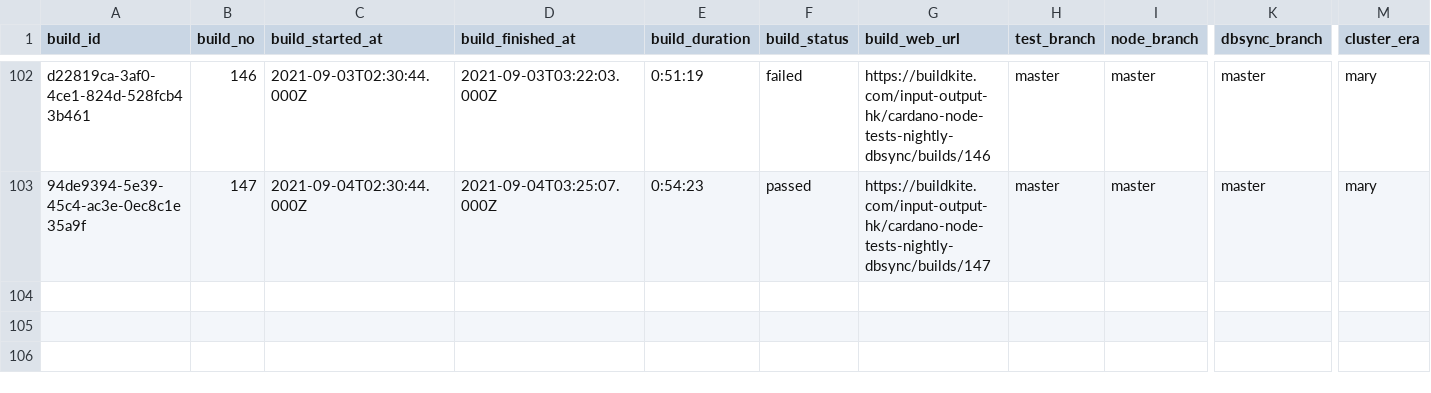
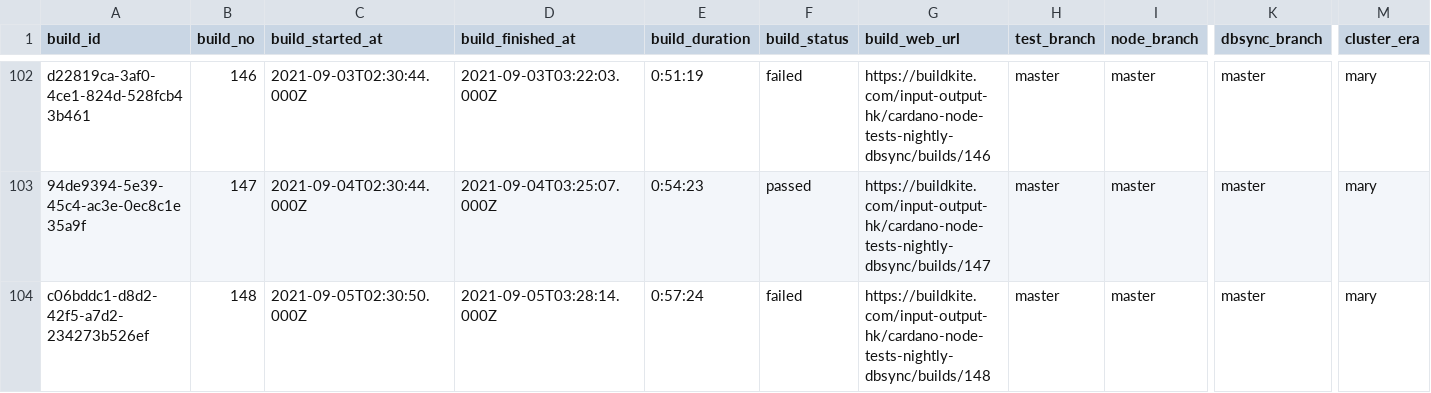
Before and after one commit to saratomaz/cardano-node-tests, a CSV file: sync_tests/csv_files/dbsync_nightly.csv, drawn as a sheet; only a part is shown, gaps mark what is left out; rows hold the shown columns only; the diff names each change by its address in the sheet, - before the commit and + after, or states it on an @@ line.

```diff
--- a/sync_tests/csv_files/dbsync_nightly.csv
+++ b/sync_tests/csv_files/dbsync_nightly.csv
+row 104: c06bddc1-d8d2-42f5-a7d2-234273b526ef | 148 | 2021-09-05T02:30:50.000Z | 2021-09-05T03:28:14.000Z | 0:57:24 | failed | https://buildkite.com/input-output-hk/cardano-node-tests-nightly-dbsync/builds/148 | master | master | master | mary
```
Also changed, not shown: sync_tests/csv_files/node_nightly.csv, 1 other file.
